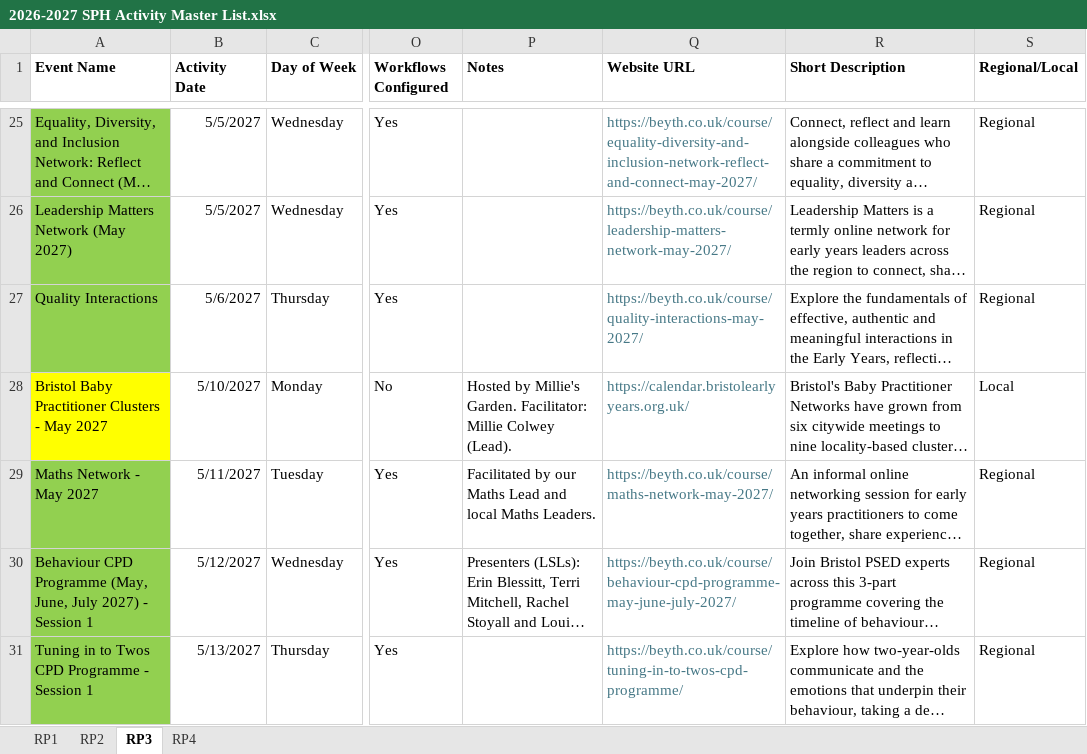
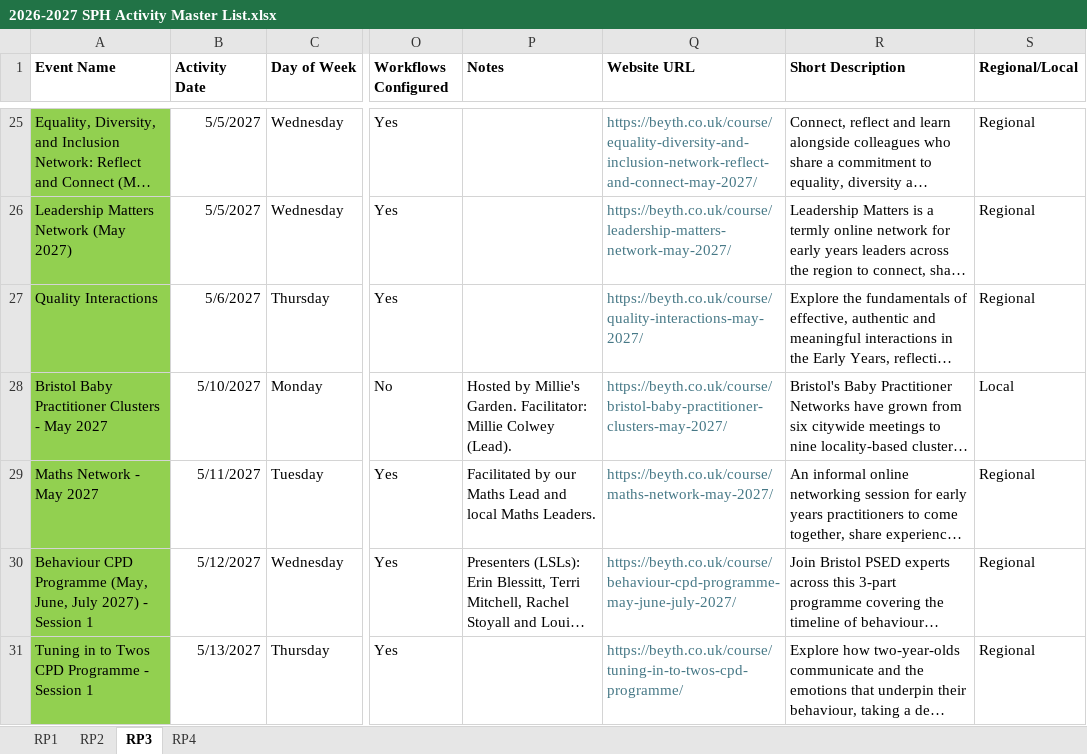
Before and after one commit to Alimaggs/SPH-Dashboard, an Excel workbook: Data/2026-2027 SPH Activity Master List.xlsx, sheet RP3, drawn as a sheet; only a part is shown, gaps mark what is left out; long unchanged cells end in …; values as stored, in another font and other column widths than the file's, no borders; table styles not drawn; the diff covers the shown part only; the diff names each change by its address in the sheet, - before the commit and + after, or states it on an @@ line.

```diff
--- a/Data/2026-2027 SPH Activity Master List.xlsx (sheet RP3)
+++ b/Data/2026-2027 SPH Activity Master List.xlsx (sheet RP3)
-A28 fill: #FFFF00
+A28 fill: #92D050
-Q28 (Website URL): https://calendar.bristolearlyyears.org.uk/
+Q28 (Website URL): https://beyth.co.uk/course/bristol-baby-practitioner-clusters-may-2027/
```
Also changed, not shown: 3 edited cells and cell formats elsewhere in this sheet, sheet RP4, sheet RP2, sheet RP1, 1 other file.
